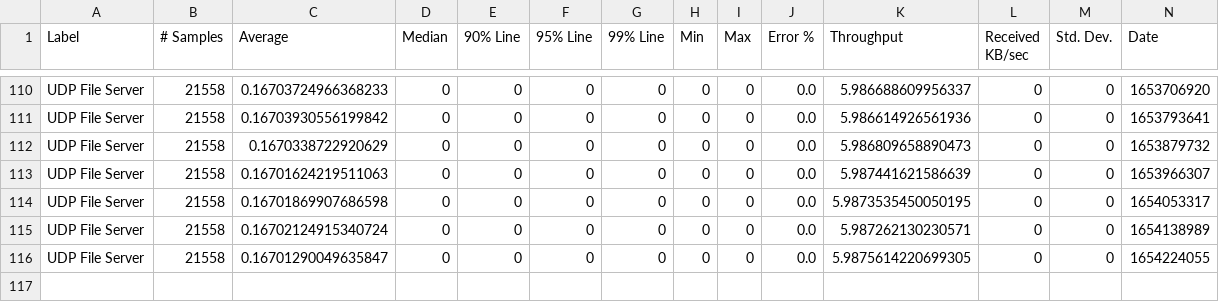
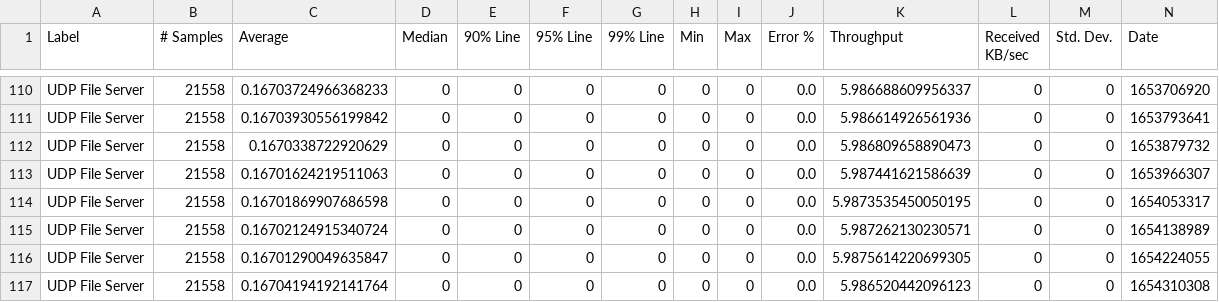
Before and after one commit to ballerina-platform/module-ballerina-udp, a CSV file: load-tests/file_server/results/summary.csv, drawn as a sheet; only a part is shown, gaps mark what is left out; rows hold the shown columns only; the diff names each change by its address in the sheet, - before the commit and + after, or states it on an @@ line.

Commit message:
Update file_server test results on Sat Jun  4 02:39:33 UTC 2022

```diff
--- a/load-tests/file_server/results/summary.csv
+++ b/load-tests/file_server/results/summary.csv
+row 117: UDP File Server | 21558 | 0.16704194192141764 | 0 | 0 | 0 | 0 | 0 | 0 | 0.0 | 5.986520442096123 | 0 | 0 | 1654310308
```
